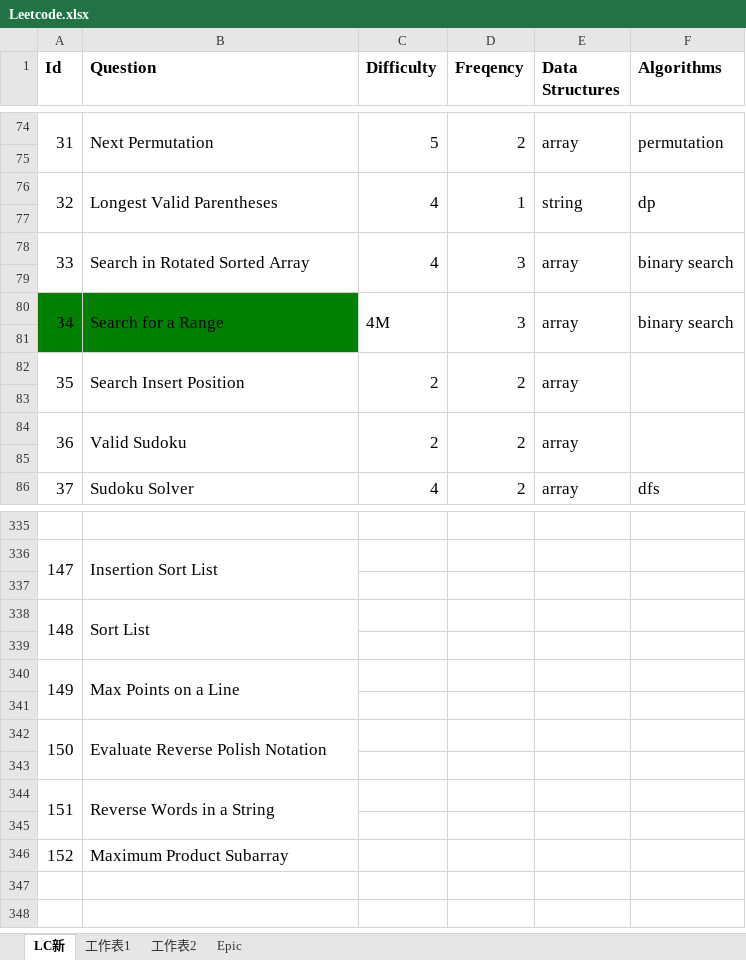
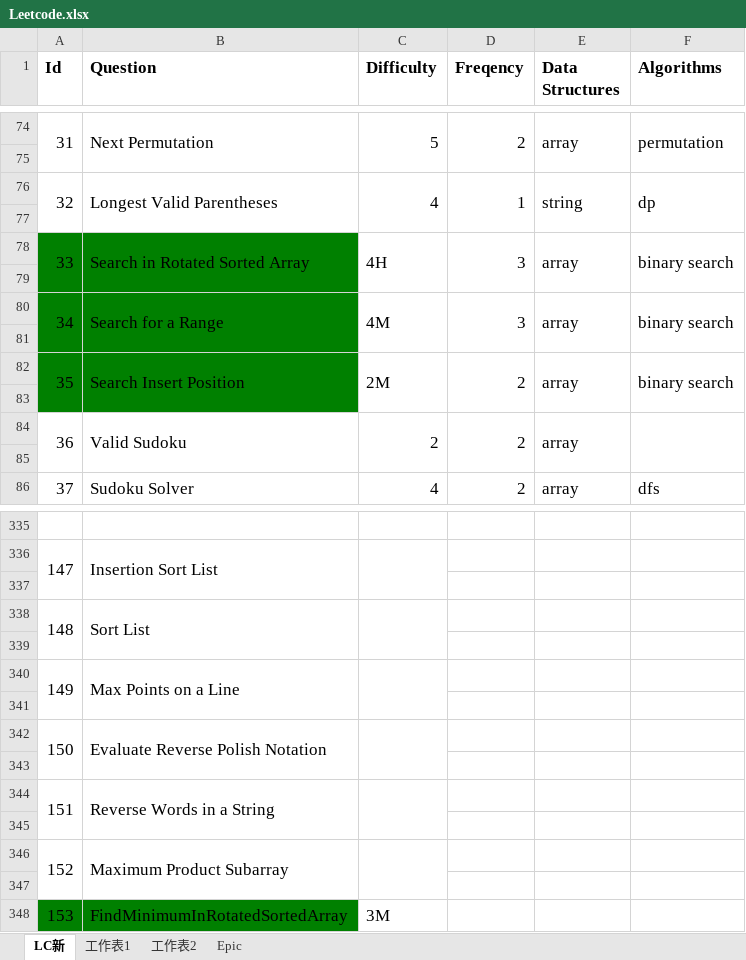
Before and after one commit to wychootf4/Leetcode, an Excel workbook: Leetcode.xlsx, sheet LC新, drawn as a sheet; only a part is shown, gaps mark what is left out; values as stored, in another font and other column widths than the file's, no borders; the diff covers the shown part only; the diff names each change by its address in the sheet, - before the commit and + after, or states it on an @@ line.

Commit message:
10/15 sorted array

```diff
--- a/Leetcode.xlsx (sheet LC新)
+++ b/Leetcode.xlsx (sheet LC新)
-A78:B79 fill: none
+A78:B79 fill: #008000
-C78 (Difficulty): 4
+C78 (Difficulty): 4H
-A82:B83 fill: none
+A82:B83 fill: #008000
-C82 (Difficulty): 2
+C82 (Difficulty): 2M
-F82 (Algorithms): (empty)
+F82 (Algorithms): binary search
+C336:C337 merged
+C338:C339 merged
+C340:C341 merged
+C342:C343 merged
+C344:C345 merged
+A346:A347 merged
+B346:B347 merged
+C346:C347 merged
+row 347: (empty)
+row 348: 153 | FindMinimumInRotatedSortedArray | 3M
```
Also changed, not shown: 4 edited cells, cell formats and merged cells elsewhere in this sheet, 10 other files.
